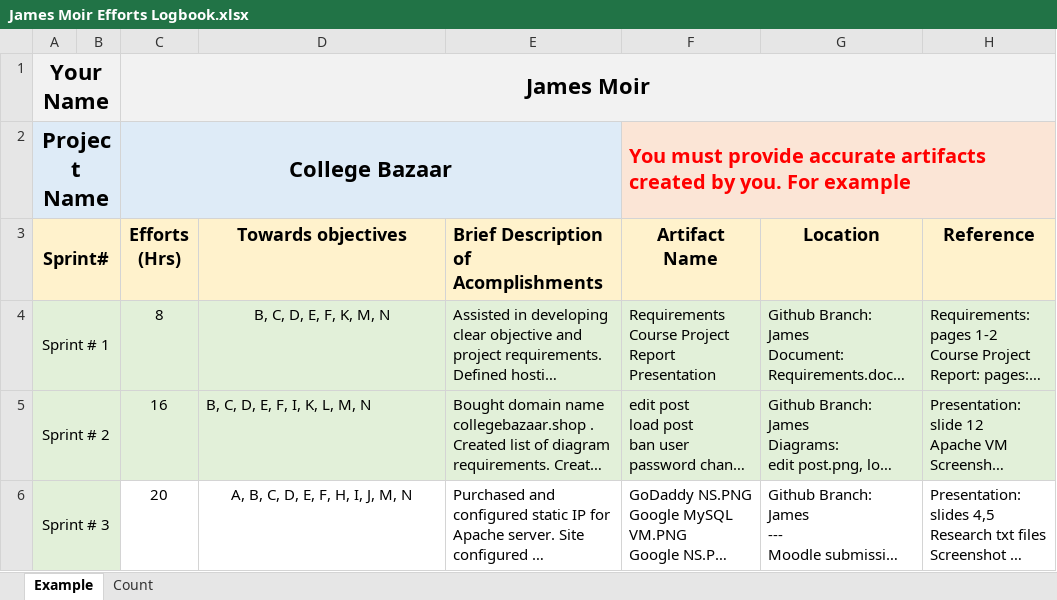
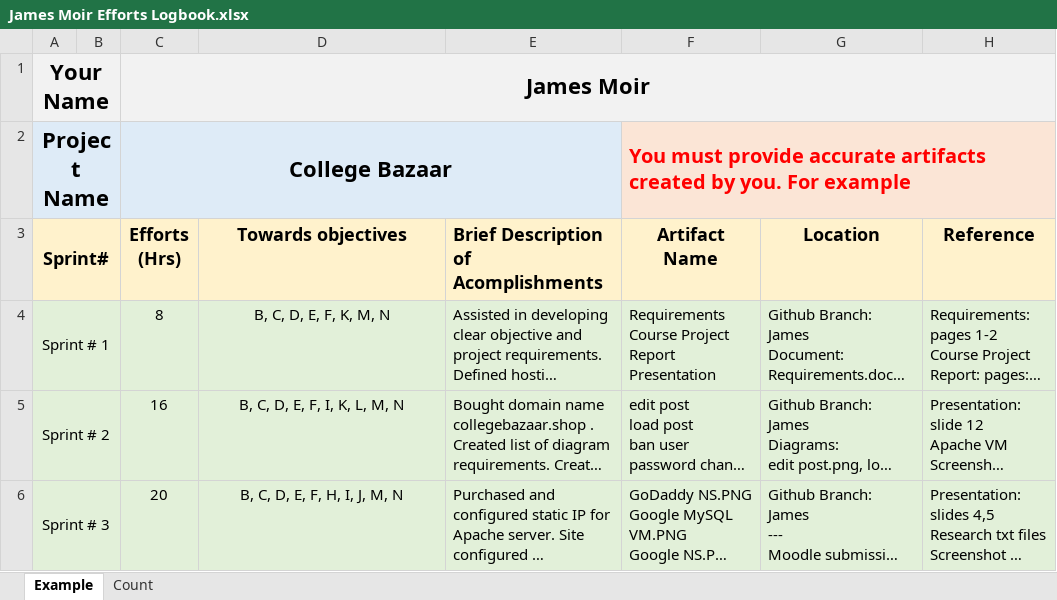
Before and after one commit to TeamDevs18/College-Bazaar, an Excel workbook: James Moir Efforts Logbook.xlsx, sheet Example, drawn as a sheet; only a part is shown; long unchanged cells end in …; values as stored, in another font and other column widths than the file's, no borders; the diff covers the shown part only; the diff names each change by its address in the sheet, - before the commit and + after, or states it on an @@ line.

```diff
--- a/James Moir Efforts Logbook.xlsx (sheet Example)
+++ b/James Moir Efforts Logbook.xlsx (sheet Example)
-D5 alignment: left
+D5 alignment: center
-C6:H6 fill: none
+C6:H6 fill: #E2F0D9
-D6 (Towards objectives): A, B, C, D, E, F, H, I, J, M, N
+D6 (Towards objectives): B, C, D, E, F, H, I, J, M, N
```
Also changed, not shown: 6 edited cells elsewhere in this sheet, sheet Count, 12 other files.
